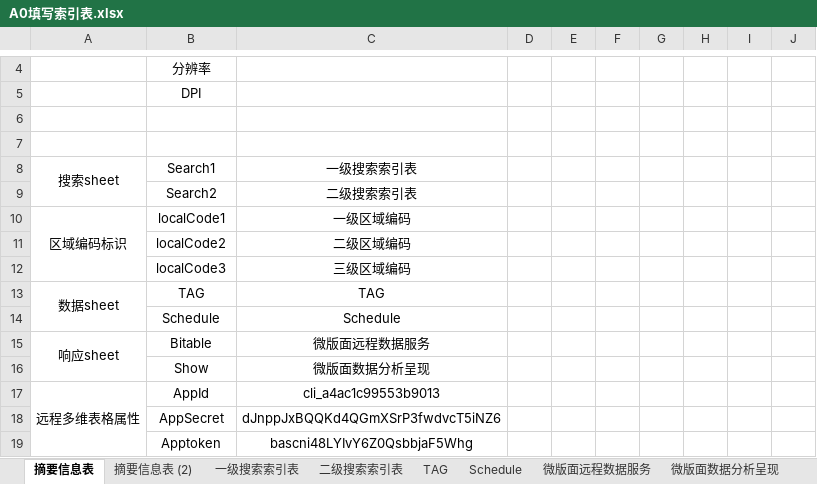
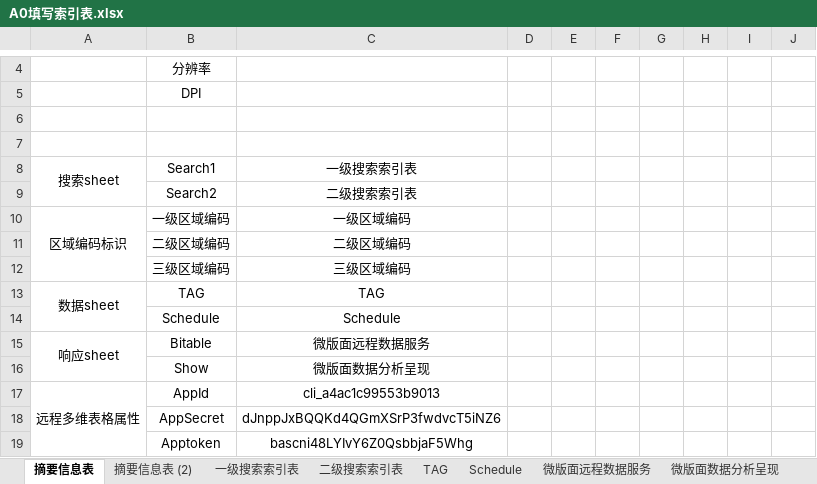
Before and after one commit to nkusafelab/xmatenotes, an Excel workbook: app/src/main/assets/excel/A0填写索引表.xlsx, sheet 摘要信息表, drawn as a sheet; only a part is shown, gaps mark what is left out; values as stored, in another font and other column widths than the file's, no borders; the diff names each change by its address in the sheet, - before the commit and + after, or states it on an @@ line.

```diff
--- a/app/src/main/assets/excel/A0填写索引表.xlsx (sheet 摘要信息表)
+++ b/app/src/main/assets/excel/A0填写索引表.xlsx (sheet 摘要信息表)
-B10: localCode1
+B10: 一级区域编码
-B11: localCode2
+B11: 二级区域编码
-B12: localCode3
+B12: 三级区域编码
```
Also changed, not shown: sheet 二级搜索索引表, sheet 一级搜索索引表, sheet 微版面远程数据服务, sheet TAG, 37 other files.
